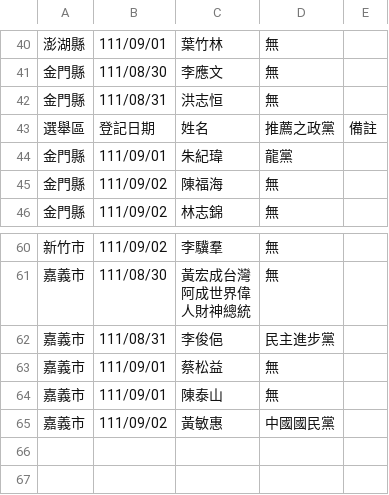
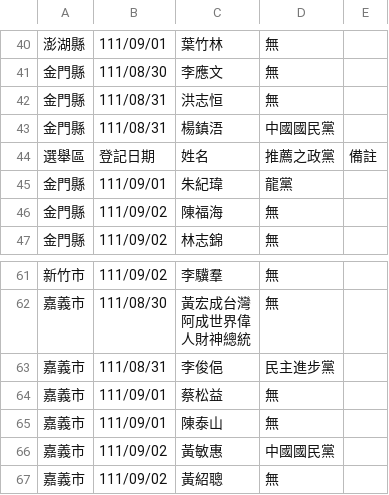
Before and after one commit to kiang/vote2022, a CSV file: raw/list/csv/3_2-111年縣市長選舉候選人登記彙總表.csv, drawn as a sheet; only a part is shown, gaps mark what is left out; the diff names each change by its address in the sheet, - before the commit and + after, or states it on an @@ line.

```diff
--- a/raw/list/csv/3_2-111年縣市長選舉候選人登記彙總表.csv
+++ b/raw/list/csv/3_2-111年縣市長選舉候選人登記彙總表.csv
+row 43: 金門縣 | 111/08/31 | 楊鎮浯 | 中國國民黨
+row 67: 嘉義市 | 111/09/02 | 黃紹聰 | 無
```
Also changed, not shown: raw/list/csv/1_2-111年直轄市長選舉候選人登記彙總表.csv, raw/list/csv/2_2-111年直轄市議員選舉候選人登記彙總表.csv, 1 other file.
